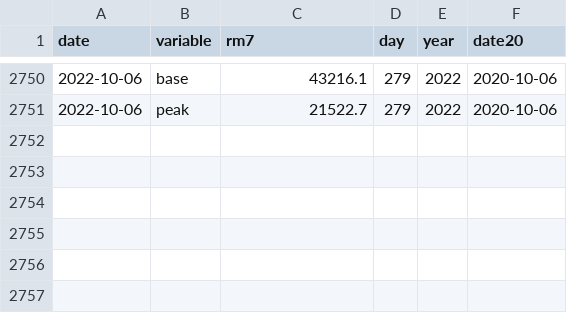
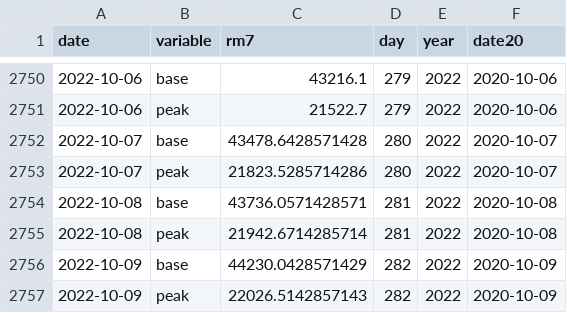
Before and after one commit to petres/energy, a CSV file: web/data/electricity/volume-daily.csv, drawn as a sheet; only a part is shown, gaps mark what is left out; the diff names each change by its address in the sheet, - before the commit and + after, or states it on an @@ line.

```diff
--- a/web/data/electricity/volume-daily.csv
+++ b/web/data/electricity/volume-daily.csv
+row 2752: 2022-10-07 | base | 43478.6428571428 | 280 | 2022 | 2020-10-07
+row 2753: 2022-10-07 | peak | 21823.5285714286 | 280 | 2022 | 2020-10-07
+row 2754: 2022-10-08 | base | 43736.0571428571 | 281 | 2022 | 2020-10-08
+row 2755: 2022-10-08 | peak | 21942.6714285714 | 281 | 2022 | 2020-10-08
+row 2756: 2022-10-09 | base | 44230.0428571429 | 282 | 2022 | 2020-10-09
+row 2757: 2022-10-09 | peak | 22026.5142857143 | 282 | 2022 | 2020-10-09
```
Also changed, not shown: web/data/electricity/price-daily.csv, web/data/others/data-brent.csv, 4 other files.
